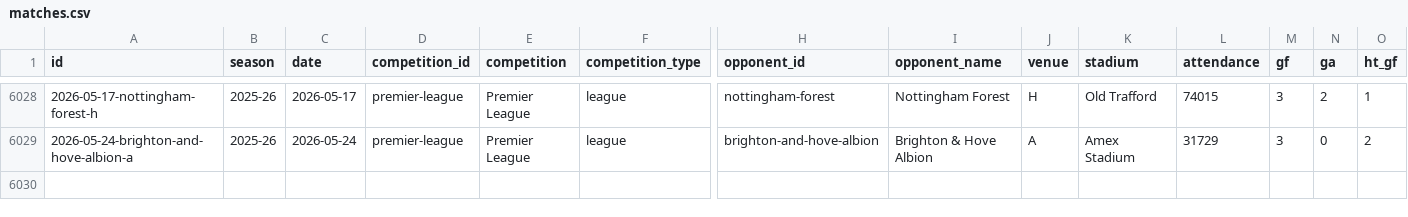
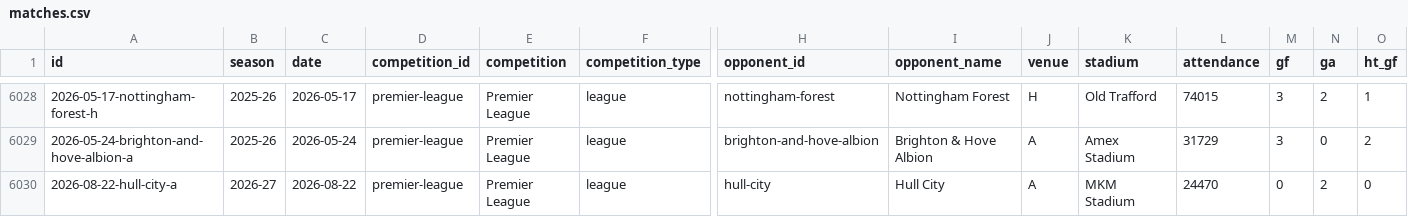
Before and after one commit to cbrown564-alt/unitedstats, a CSV file: public/dataset/matches.csv, drawn as a sheet; only a part is shown, gaps mark what is left out; rows hold the shown columns only; the diff names each change by its address in the sheet, - before the commit and + after, or states it on an @@ line.

```diff
--- a/public/dataset/matches.csv
+++ b/public/dataset/matches.csv
+row 6030: 2026-08-22-hull-city-a | 2026-27 | 2026-08-22 | premier-league | Premier League | league | hull-city | Hull City | A | MKM Stadium | 24470 | 0 | 2 | 0
```
Also changed, not shown: public/dataset/elo_history.csv, public/dataset/season_summaries.csv, 3 other files.
